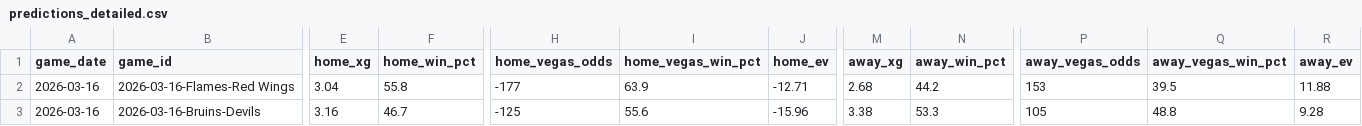
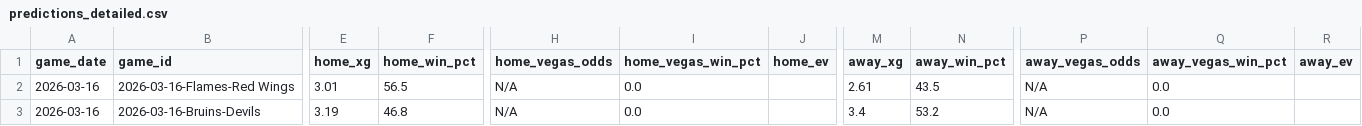
Before and after one commit to alexgarrison2/axiom, a CSV file: data/predictions_detailed.csv, drawn as a sheet; only a part is shown, gaps mark what is left out; the diff covers the shown part only; the diff names each change by its address in the sheet, - before the commit and + after, or states it on an @@ line.

```diff
--- a/data/predictions_detailed.csv
+++ b/data/predictions_detailed.csv
-E2 (home_xg): 3.04
+E2 (home_xg): 3.01
-F2 (home_win_pct): 55.8
+F2 (home_win_pct): 56.5
-H2 (home_vegas_odds): -177
+H2 (home_vegas_odds): N/A
-I2 (home_vegas_win_pct): 63.9
+I2 (home_vegas_win_pct): 0.0
-J2 (home_ev): -12.71
+J2 (home_ev): (empty)
-M2 (away_xg): 2.68
+M2 (away_xg): 2.61
-N2 (away_win_pct): 44.2
+N2 (away_win_pct): 43.5
-P2 (away_vegas_odds): 153
+P2 (away_vegas_odds): N/A
-Q2 (away_vegas_win_pct): 39.5
+Q2 (away_vegas_win_pct): 0.0
-R2 (away_ev): 11.88
+R2 (away_ev): (empty)
-E3 (home_xg): 3.16
+E3 (home_xg): 3.19
-F3 (home_win_pct): 46.7
+F3 (home_win_pct): 46.8
-H3 (home_vegas_odds): -125
+H3 (home_vegas_odds): N/A
-I3 (home_vegas_win_pct): 55.6
+I3 (home_vegas_win_pct): 0.0
-J3 (home_ev): -15.96
+J3 (home_ev): (empty)
-M3 (away_xg): 3.38
+M3 (away_xg): 3.4
-N3 (away_win_pct): 53.3
+N3 (away_win_pct): 53.2
-P3 (away_vegas_odds): 105
+P3 (away_vegas_odds): N/A
-Q3 (away_vegas_win_pct): 48.8
+Q3 (away_vegas_win_pct): 0.0
-R3 (away_ev): 9.28
+R3 (away_ev): (empty)
```
Also changed, not shown: 129 edited cells elsewhere in this file, public/data/predictions_detailed.csv, 4 other files.
